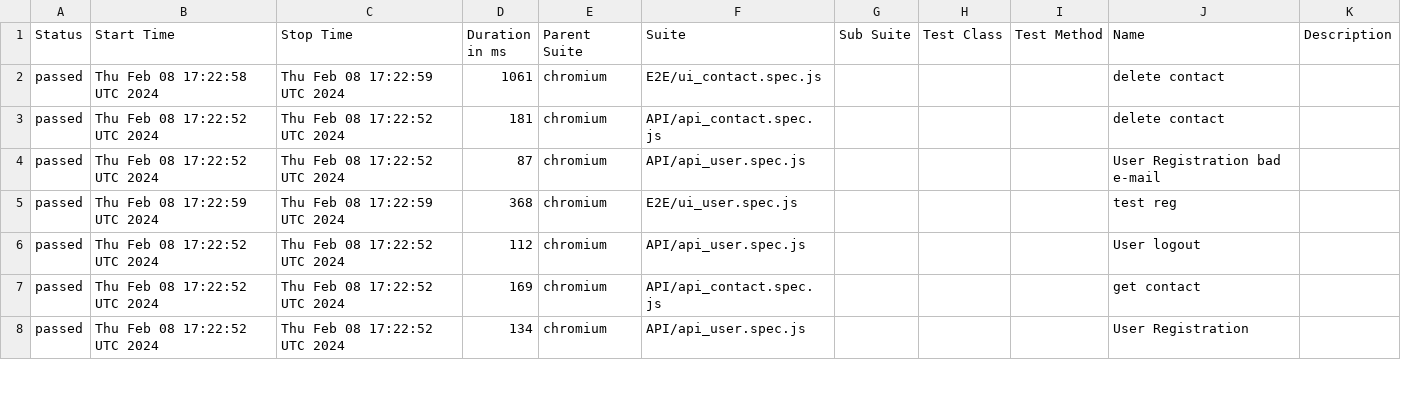
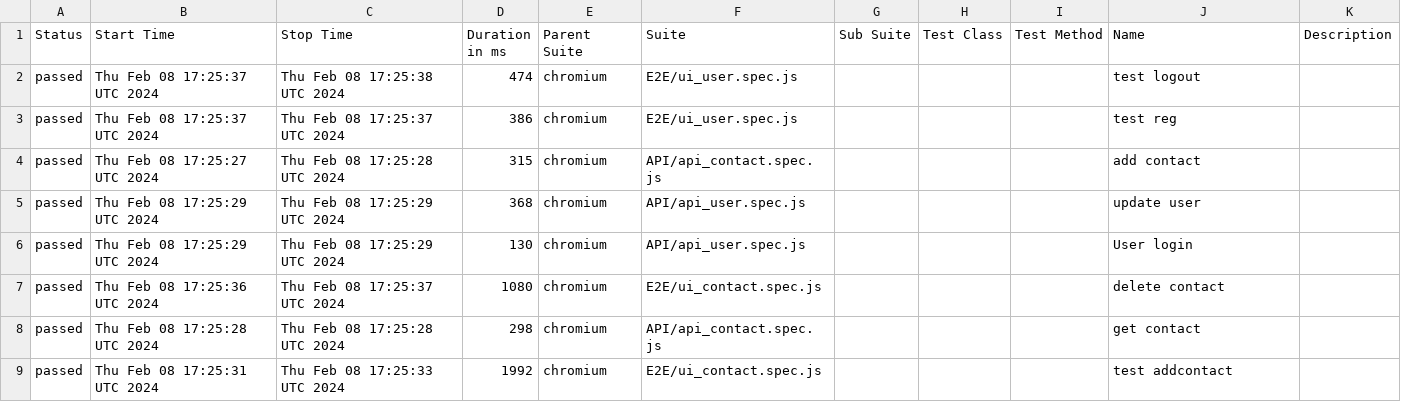
Before and after one commit to DislocatedBo/qa_js_project, a CSV file: data/suites.csv, drawn as a sheet; only a part is shown; the diff covers the shown part only.

```diff
--- a/data/suites.csv
+++ b/data/suites.csv
@@ -1,8 +1,9 @@
 "Status","Start Time","Stop Time","Duration in ms","Parent Suite","Suite","Sub Suite","Test Class","Test Method","Name","Description"
-"passed","Thu Feb 08 17:22:58 UTC 2024","Thu Feb 08 17:22:59 UTC 2024","1061","chromium","E2E/ui_contact.spec.js","","","","delete contact",""
-"passed","Thu Feb 08 17:22:52 UTC 2024","Thu Feb 08 17:22:52 UTC 2024","181","chromium","API/api_contact.spec.js","","","","delete contact",""
-"passed","Thu Feb 08 17:22:52 UTC 2024","Thu Feb 08 17:22:52 UTC 2024","87","chromium","API/api_user.spec.js","","","","User Registration bad e-mail",""
-"passed","Thu Feb 08 17:22:59 UTC 2024","Thu Feb 08 17:22:59 UTC 2024","368","chromium","E2E/ui_user.spec.js","","","","test reg",""
-"passed","Thu Feb 08 17:22:52 UTC 2024","Thu Feb 08 17:22:52 UTC 2024","112","chromium","API/api_user.spec.js","","","","User logout",""
-"passed","Thu Feb 08 17:22:52 UTC 2024","Thu Feb 08 17:22:52 UTC 2024","169","chromium","API/api_contact.spec.js","","","","get contact",""
-"passed","Thu Feb 08 17:22:52 UTC 2024","Thu Feb 08 17:22:52 UTC 2024","134","chromium","API/api_user.spec.js","","","","User Registration",""
+"passed","Thu Feb 08 17:25:37 UTC 2024","Thu Feb 08 17:25:38 UTC 2024","474","chromium","E2E/ui_user.spec.js","","","","test logout",""
+"passed","Thu Feb 08 17:25:37 UTC 2024","Thu Feb 08 17:25:37 UTC 2024","386","chromium","E2E/ui_user.spec.js","","","","test reg",""
+"passed","Thu Feb 08 17:25:27 UTC 2024","Thu Feb 08 17:25:28 UTC 2024","315","chromium","API/api_contact.spec.js","","","","add contact",""
+"passed","Thu Feb 08 17:25:29 UTC 2024","Thu Feb 08 17:25:29 UTC 2024","368","chromium","API/api_user.spec.js","","","","update user",""
+"passed","Thu Feb 08 17:25:29 UTC 2024","Thu Feb 08 17:25:29 UTC 2024","130","chromium","API/api_user.spec.js","","","","User login",""
+"passed","Thu Feb 08 17:25:36 UTC 2024","Thu Feb 08 17:25:37 UTC 2024","1080","chromium","E2E/ui_contact.spec.js","","","","delete contact",""
+"passed","Thu Feb 08 17:25:28 UTC 2024","Thu Feb 08 17:25:28 UTC 2024","298","chromium","API/api_contact.spec.js","","","","get contact",""
+"passed","Thu Feb 08 17:25:31 UTC 2024","Thu Feb 08 17:25:33 UTC 2024","1992","chromium","E2E/ui_contact.spec.js","","","","test addcontact",""
```
Also changed, not shown: 1 removed row and 25 edited cells elsewhere in this file, 50 other files.
